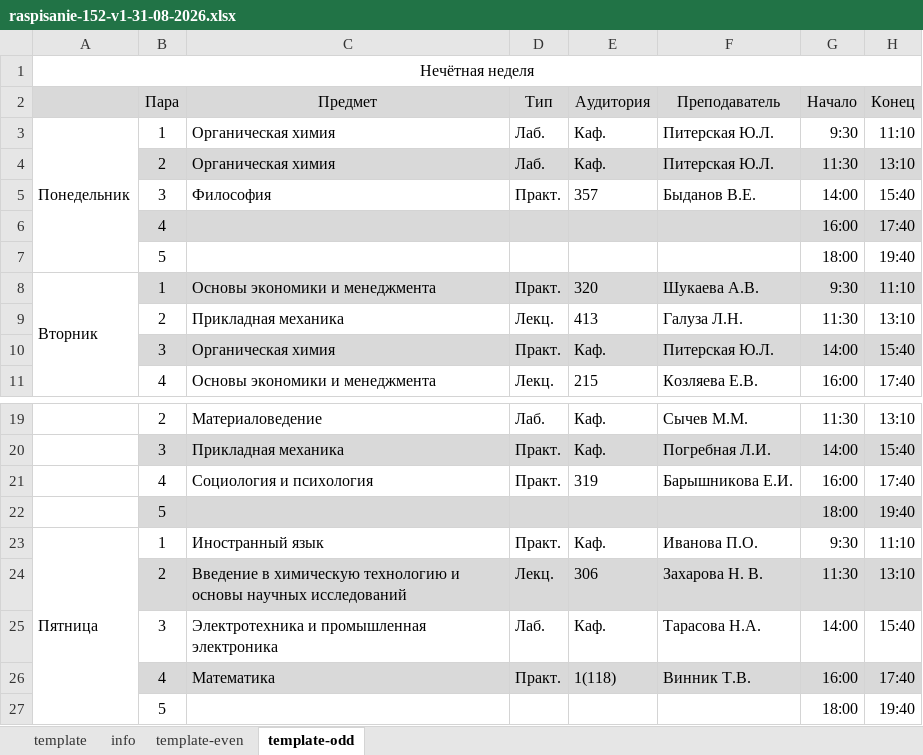
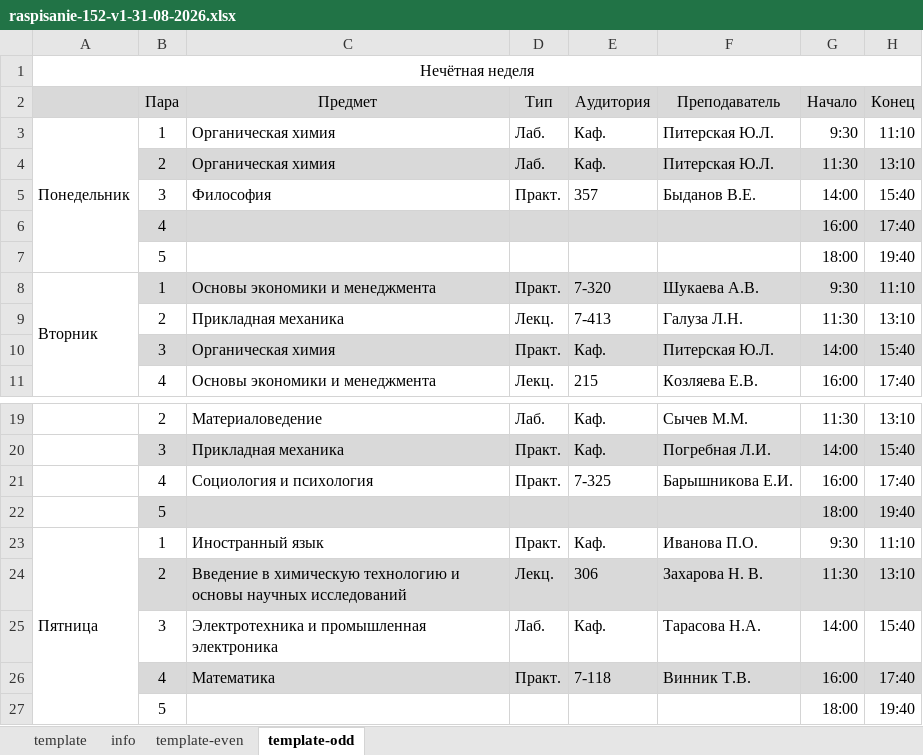
Before and after one commit to Rb2PtCl6/raspisanie-ti, an Excel workbook: 18-03-01/raspis-v3--31-08-2026/raspisanie-152-v1-31-08-2026.xlsx, sheet template-odd, drawn as a sheet; only a part is shown, gaps mark what is left out; values as stored, in another font and other column widths than the file's, no borders; the diff names each change by its address in the sheet, - before the commit and + after, or states it on an @@ line.

```diff
--- a/18-03-01/raspis-v3--31-08-2026/raspisanie-152-v1-31-08-2026.xlsx (sheet template-odd)
+++ b/18-03-01/raspis-v3--31-08-2026/raspisanie-152-v1-31-08-2026.xlsx (sheet template-odd)
-E8 (Аудитория): 320
+E8 (Аудитория): 7-320
-E9 (Аудитория): 413
+E9 (Аудитория): 7-413
-E21 (Аудитория): 319
+E21 (Аудитория): 7-325
-E26 (Аудитория): 1(118)
+E26 (Аудитория): 7-118
```
Also changed, not shown: sheet template-even, sheet info, 10 other files.
